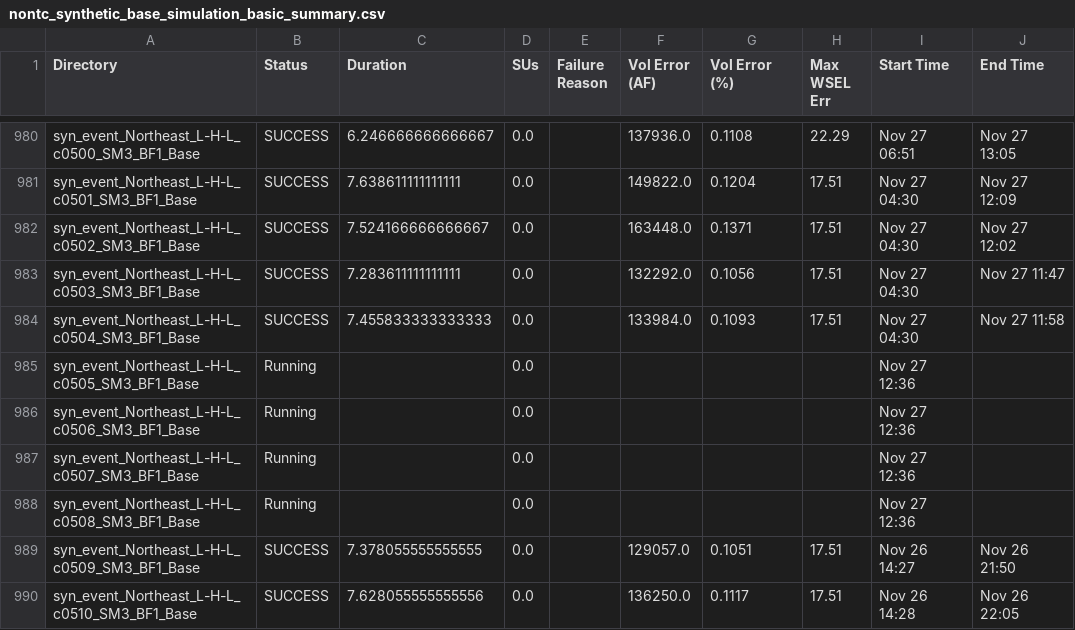
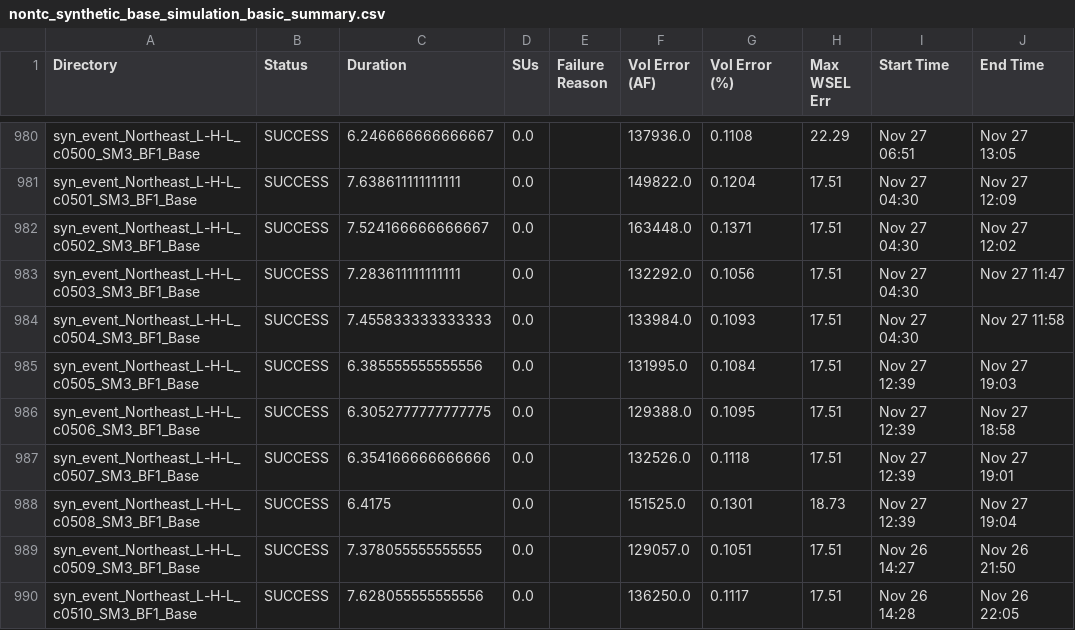
Before and after one commit to akhalid-twi/LWI-production, a CSV file: assets/aws2/nontc_synthetic_base_simulation_basic_summary.csv, drawn as a sheet; only a part is shown, gaps mark what is left out; the diff names each change by its address in the sheet, - before the commit and + after, or states it on an @@ line.

```diff
--- a/assets/aws2/nontc_synthetic_base_simulation_basic_summary.csv
+++ b/assets/aws2/nontc_synthetic_base_simulation_basic_summary.csv
-B985:B988 (Status): Running
+B985:B988 (Status): SUCCESS
-C985 (Duration): (empty)
+C985 (Duration): 6.385555555555556
-F985 (Vol Error (AF)): (empty)
+F985 (Vol Error (AF)): 131995.0
-G985 (Vol Error (%)): (empty)
+G985 (Vol Error (%)): 0.1084
-H985:H987 (Max WSEL Err): (empty)
+H985:H987 (Max WSEL Err): 17.51
-I985:I988 (Start Time): Nov 27 12:36
+I985:I988 (Start Time): Nov 27 12:39
-J985 (End Time): (empty)
+J985 (End Time): Nov 27 19:03
-C986 (Duration): (empty)
+C986 (Duration): 6.3052777777777775
-F986 (Vol Error (AF)): (empty)
+F986 (Vol Error (AF)): 129388.0
-G986 (Vol Error (%)): (empty)
+G986 (Vol Error (%)): 0.1095
-J986 (End Time): (empty)
+J986 (End Time): Nov 27 18:58
-C987 (Duration): (empty)
+C987 (Duration): 6.354166666666666
-F987 (Vol Error (AF)): (empty)
+F987 (Vol Error (AF)): 132526.0
-G987 (Vol Error (%)): (empty)
+G987 (Vol Error (%)): 0.1118
-J987 (End Time): (empty)
+J987 (End Time): Nov 27 19:01
-C988 (Duration): (empty)
+C988 (Duration): 6.4175
-F988 (Vol Error (AF)): (empty)
+F988 (Vol Error (AF)): 151525.0
-G988 (Vol Error (%)): (empty)
+G988 (Vol Error (%)): 0.1301
-H988 (Max WSEL Err): (empty)
+H988 (Max WSEL Err): 18.73
-J988 (End Time): (empty)
+J988 (End Time): Nov 27 19:04
```
Also changed, not shown: assets/aws2/nontc_synthetic_base_simulation_progress.csv, 1 other file.
